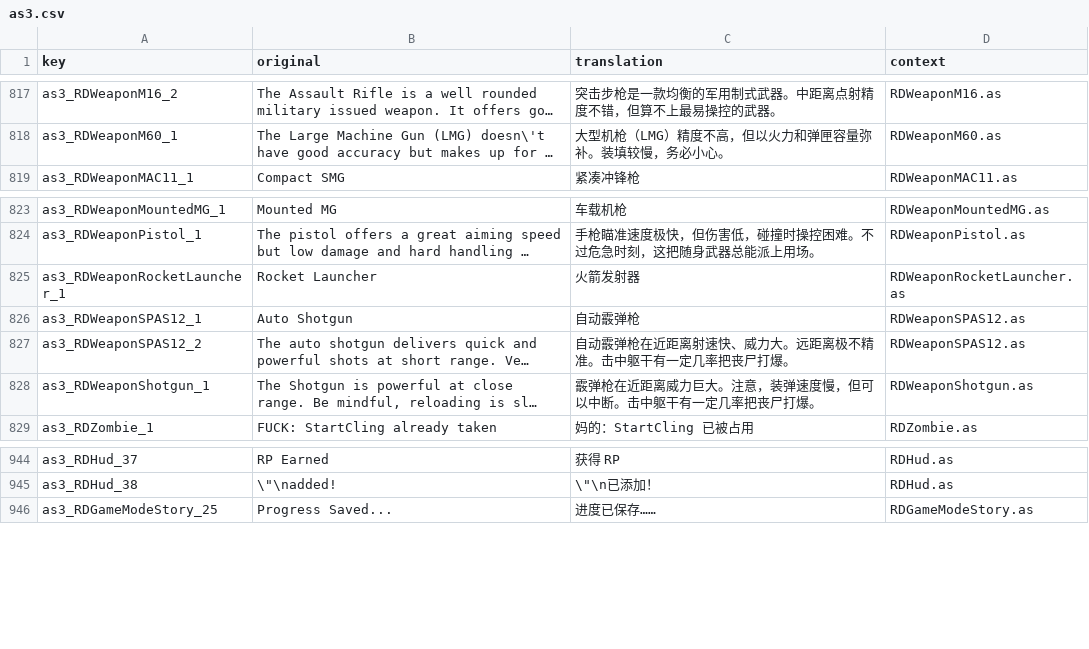
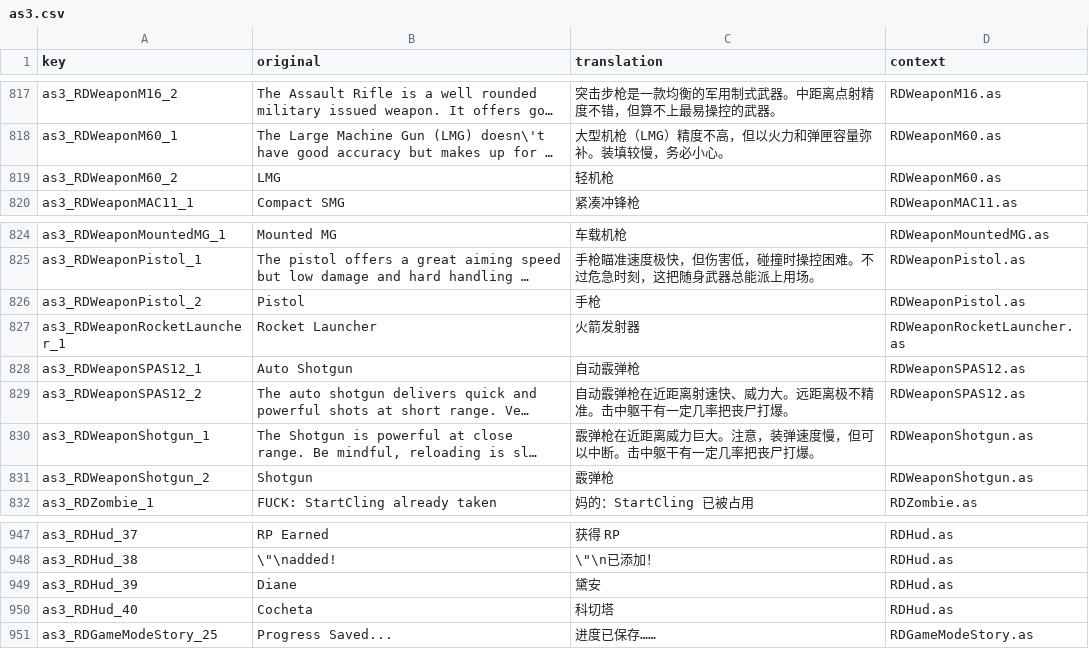
Before and after one commit to Ayndpa/road-of-the-dead-hanhua, a CSV file: data/paratranz2/as3.csv, drawn as a sheet; only a part is shown, gaps mark what is left out; long unchanged cells end in …; the diff names each change by its address in the sheet, - before the commit and + after, or states it on an @@ line.

Commit message:
data(i18n): 补充二代武器与角色名译文
- 新增 M60、Pistol、Shotgun 武器名条目

- 新增 HUD 角色名 Diane、Cocheta

```diff
--- a/data/paratranz2/as3.csv
+++ b/data/paratranz2/as3.csv
+row 819: as3_RDWeaponM60_2 | LMG | 轻机枪 | RDWeaponM60.as
+row 826: as3_RDWeaponPistol_2 | Pistol | 手枪 | RDWeaponPistol.as
+row 831: as3_RDWeaponShotgun_2 | Shotgun | 霰弹枪 | RDWeaponShotgun.as
+row 949: as3_RDHud_39 | Diane | 黛安 | RDHud.as
+row 950: as3_RDHud_40 | Cocheta | 科切塔 | RDHud.as
```
